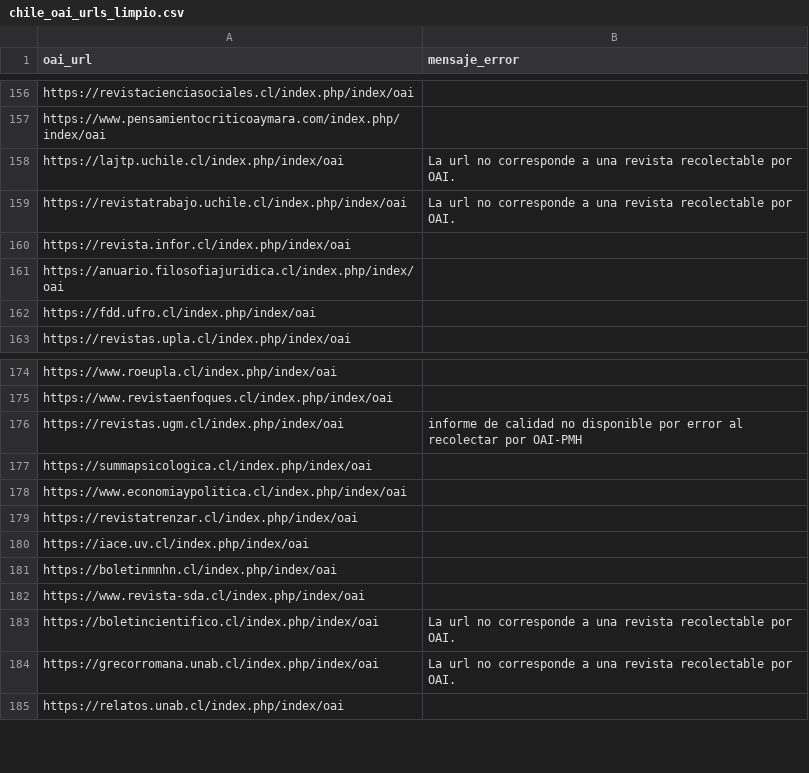
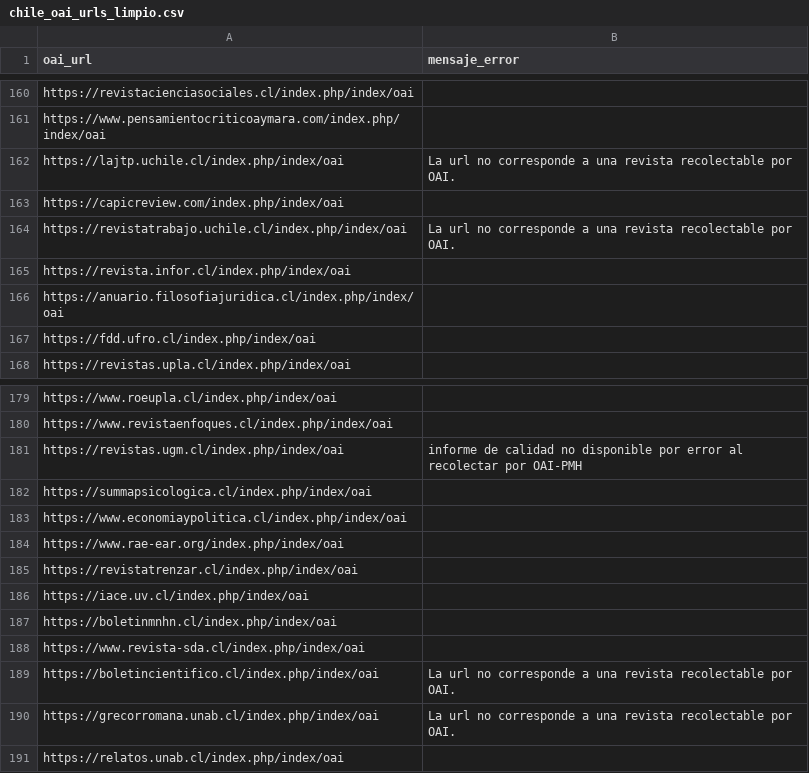
Before and after one commit to Ppantaleo/Informes-Bibliometricos, a CSV file: OJSinTheWorld/Chile/visualizations/chile_oai_urls_limpio.csv, drawn as a sheet; only a part is shown, gaps mark what is left out; the diff covers the shown part only; the diff names each change by its address in the sheet, - before the commit and + after, or states it on an @@ line.

```diff
--- a/OJSinTheWorld/Chile/visualizations/chile_oai_urls_limpio.csv
+++ b/OJSinTheWorld/Chile/visualizations/chile_oai_urls_limpio.csv
+row 163: https://capicreview.com/index.php/index/oai
+row 184: https://www.rae-ear.org/index.php/index/oai
```
Also changed, not shown: 4 added rows and 1 edited cell elsewhere in this file, OJSinTheWorld/Chile/visualizations/chile_juojs_activas.csv, OJSinTheWorld/Chile/visualizations/chile_todas_instalaciones.csv, 25 other files.
